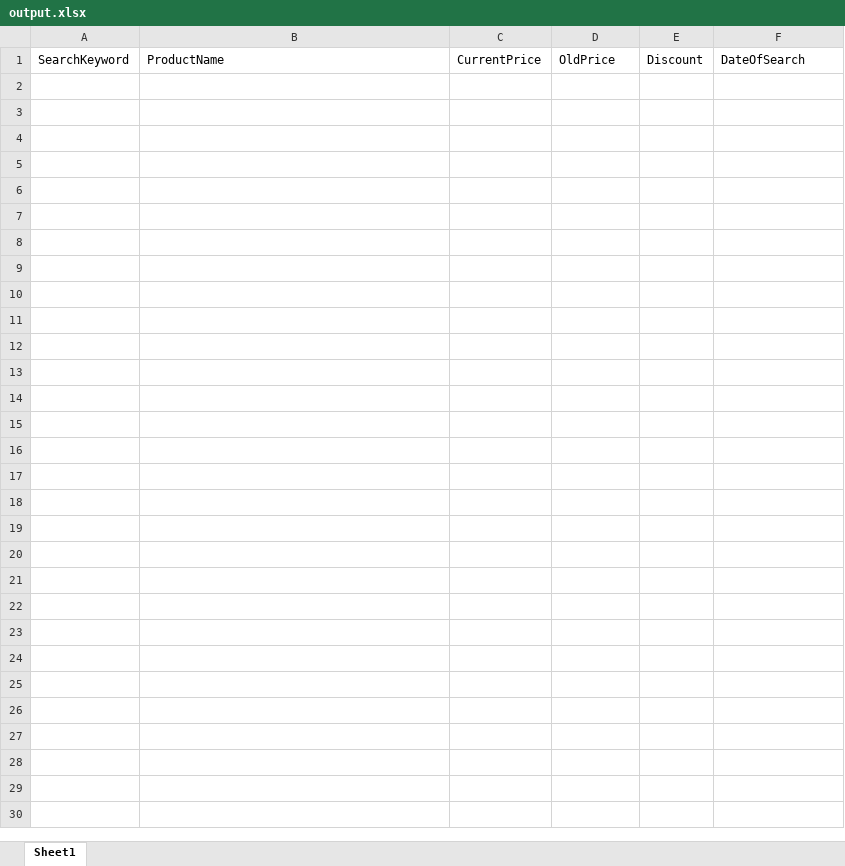
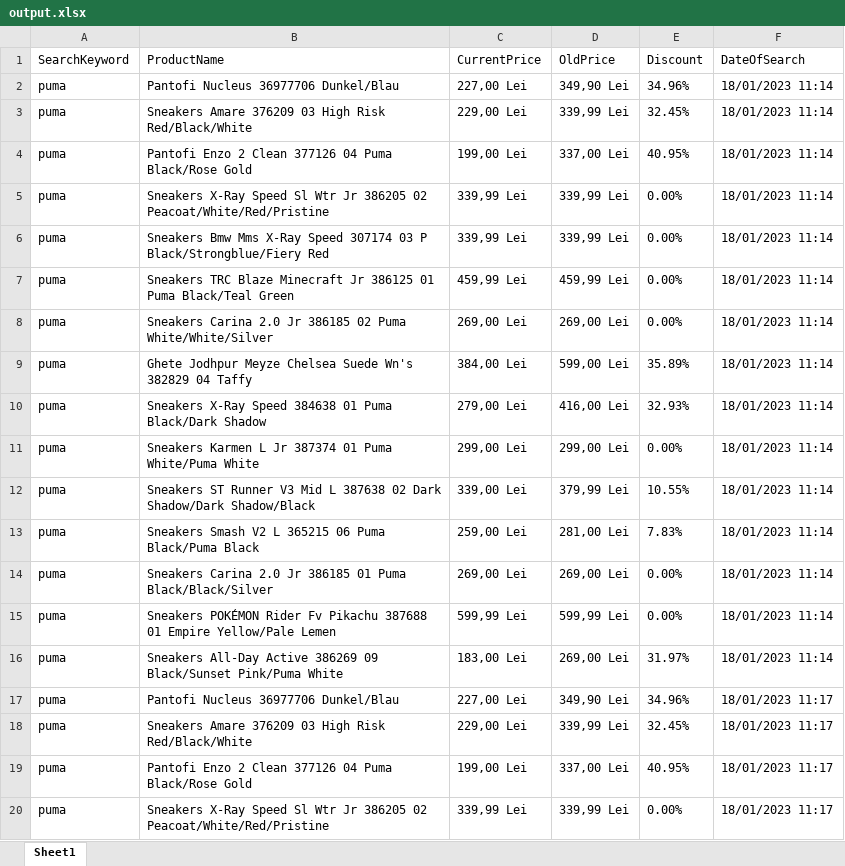
Before and after one commit to Vlad-Dima21/RPA-Sneaker-Bot, an Excel workbook: output.xlsx, sheet Sheet1, drawn as a sheet; only a part is shown; values as stored, in another font and other column widths than the file's, no borders; the diff covers the shown part only; the diff names each change by its address in the sheet, - before the commit and + after, or states it on an @@ line.

```diff
--- a/output.xlsx (sheet Sheet1)
+++ b/output.xlsx (sheet Sheet1)
+row 2: puma | Pantofi Nucleus 36977706 Dunkel/Blau | 227,00 Lei | 349,90 Lei | 34.96% | 18/01/2023 11:14
+row 3: puma | Sneakers Amare 376209 03 High Risk Red/Black/White | 229,00 Lei | 339,99 Lei | 32.45% | 18/01/2023 11:14
+row 4: puma | Pantofi Enzo 2 Clean 377126 04 Puma Black/Rose Gold | 199,00 Lei | 337,00 Lei | 40.95% | 18/01/2023 11:14
+row 5: puma | Sneakers X-Ray Speed Sl Wtr Jr 386205 02 Peacoat/White/Red/Pristine | 339,99 Lei | 339,99 Lei | 0.00% | 18/01/2023 11:14
+row 6: puma | Sneakers Bmw Mms X-Ray Speed 307174 03 P Black/Strongblue/Fiery Red | 339,99 Lei | 339,99 Lei | 0.00% | 18/01/2023 11:14
+row 7: puma | Sneakers TRC Blaze Minecraft Jr 386125 01 Puma Black/Teal Green | 459,99 Lei | 459,99 Lei | 0.00% | 18/01/2023 11:14
+row 8: puma | Sneakers Carina 2.0 Jr 386185 02 Puma White/White/Silver | 269,00 Lei | 269,00 Lei | 0.00% | 18/01/2023 11:14
+row 9: puma | Ghete Jodhpur Meyze Chelsea Suede Wn's 382829 04 Taffy | 384,00 Lei | 599,00 Lei | 35.89% | 18/01/2023 11:14
+row 10: puma | Sneakers X-Ray Speed 384638 01 Puma Black/Dark Shadow | 279,00 Lei | 416,00 Lei | 32.93% | 18/01/2023 11:14
+row 11: puma | Sneakers Karmen L Jr 387374 01 Puma White/Puma White | 299,00 Lei | 299,00 Lei | 0.00% | 18/01/2023 11:14
+row 12: puma | Sneakers ST Runner V3 Mid L 387638 02 Dark Shadow/Dark Shadow/Black | 339,00 Lei | 379,99 Lei | 10.55% | 18/01/2023 11:14
+row 13: puma | Sneakers Smash V2 L 365215 06 Puma Black/Puma Black | 259,00 Lei | 281,00 Lei | 7.83% | 18/01/2023 11:14
+row 14: puma | Sneakers Carina 2.0 Jr 386185 01 Puma Black/Black/Silver | 269,00 Lei | 269,00 Lei | 0.00% | 18/01/2023 11:14
+row 15: puma | Sneakers POKÉMON Rider Fv Pikachu 387688 01 Empire Yellow/Pale Lemen | 599,99 Lei | 599,99 Lei | 0.00% | 18/01/2023 11:14
+row 16: puma | Sneakers All-Day Active 386269 09 Black/Sunset Pink/Puma White | 183,00 Lei | 269,00 Lei | 31.97% | 18/01/2023 11:14
+row 17: puma | Pantofi Nucleus 36977706 Dunkel/Blau | 227,00 Lei | 349,90 Lei | 34.96% | 18/01/2023 11:17
+row 18: puma | Sneakers Amare 376209 03 High Risk Red/Black/White | 229,00 Lei | 339,99 Lei | 32.45% | 18/01/2023 11:17
+row 19: puma | Pantofi Enzo 2 Clean 377126 04 Puma Black/Rose Gold | 199,00 Lei | 337,00 Lei | 40.95% | 18/01/2023 11:17
+row 20: puma | Sneakers X-Ray Speed Sl Wtr Jr 386205 02 Peacoat/White/Red/Pristine | 339,99 Lei | 339,99 Lei | 0.00% | 18/01/2023 11:17
```
Also changed, not shown: 116 added rows elsewhere in this sheet, 3 other files.
